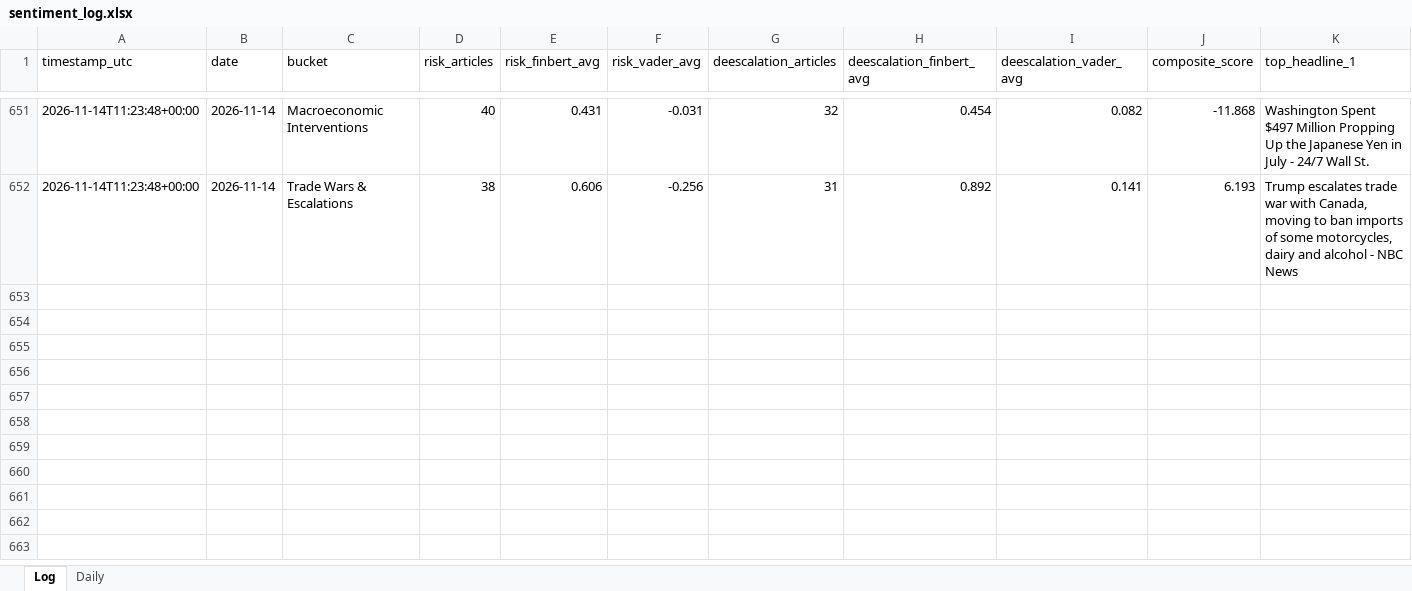
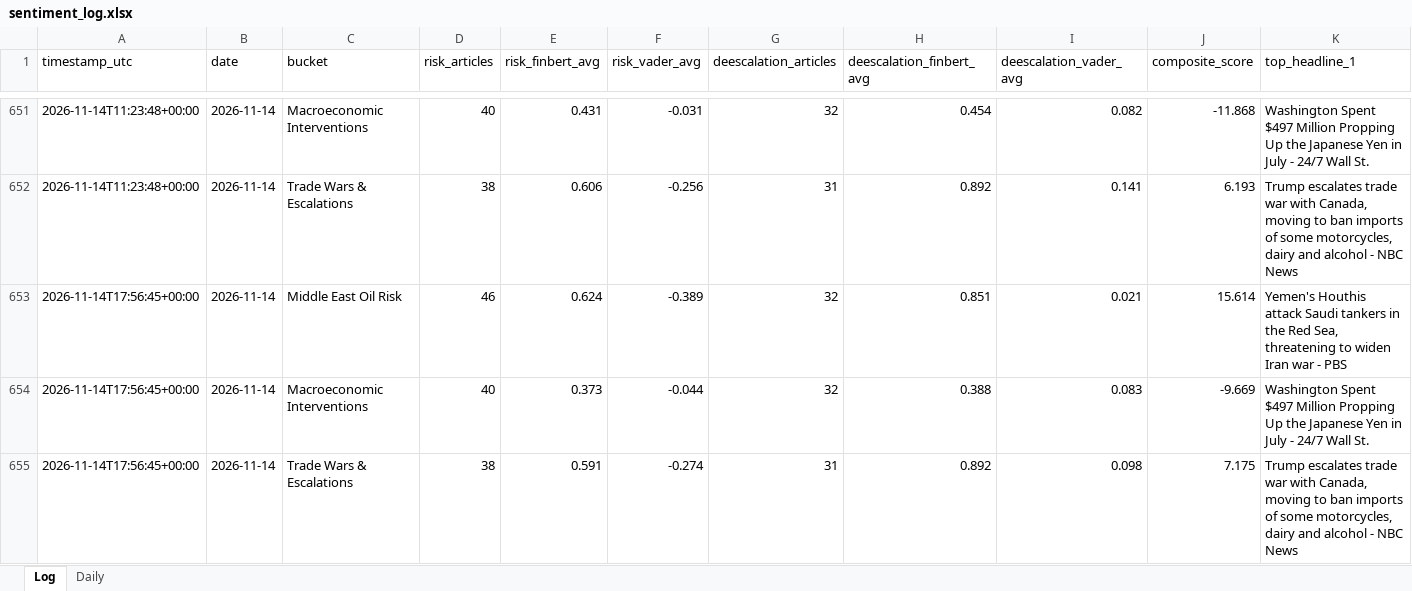
Before and after one commit to Jamesssurfer/CriticalNews_Sentiment, an Excel workbook: data/sentiment_log.xlsx, sheet Log, drawn as a sheet; only a part is shown, gaps mark what is left out; values as stored, in another font and other column widths than the file's, no borders; rows hold the shown columns only; the diff names each change by its address in the sheet, - before the commit and + after, or states it on an @@ line.

```diff
--- a/data/sentiment_log.xlsx (sheet Log)
+++ b/data/sentiment_log.xlsx (sheet Log)
+row 653: 2026-11-14T17:56:45+00:00 | 2026-11-14 | Middle East Oil Risk | 46 | 0.624 | -0.389 | 32 | 0.851 | 0.021 | 15.614 | Yemen's Houthis attack Saudi tankers in the Red Sea, threatening to widen Iran war - PBS
+row 654: 2026-11-14T17:56:45+00:00 | 2026-11-14 | Macroeconomic Interventions | 40 | 0.373 | -0.044 | 32 | 0.388 | 0.083 | -9.669 | Washington Spent $497 Million Propping Up the Japanese Yen in July - 24/7 Wall St.
+row 655: 2026-11-14T17:56:45+00:00 | 2026-11-14 | Trade Wars & Escalations | 38 | 0.591 | -0.274 | 31 | 0.892 | 0.098 | 7.175 | Trump escalates trade war with Canada, moving to ban imports of some motorcycles, dairy and alcohol - NBC News
```
Also changed, not shown: 1 other file.
